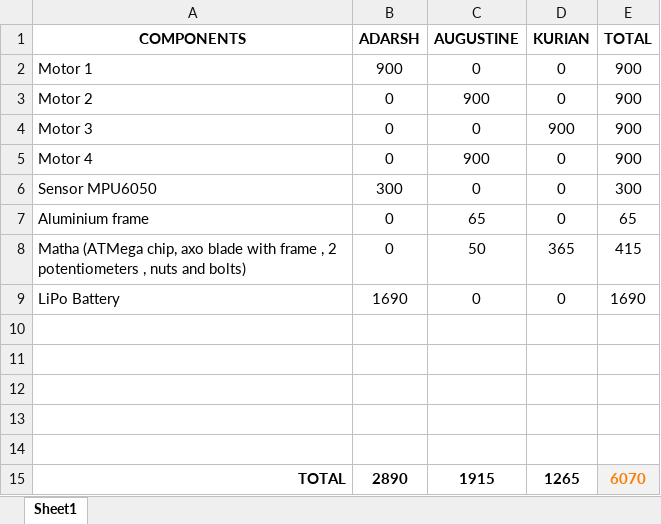
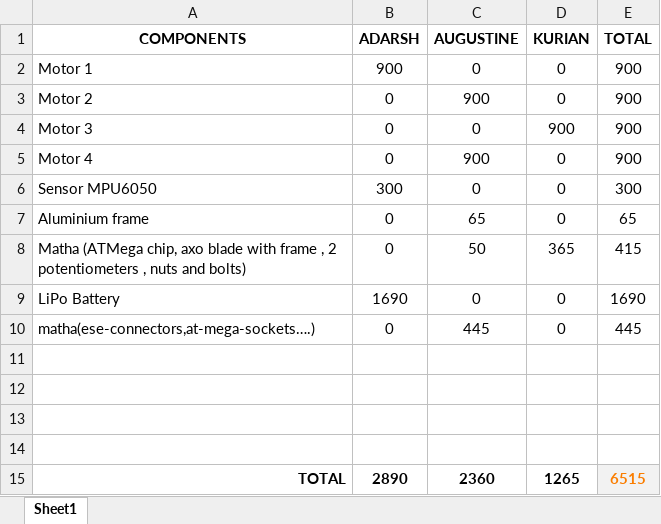
Before and after one commit to Augustinetharakan12/Stephano, an Excel workbook: expenses.xlsx, sheet Sheet1, drawn as a sheet; values as stored, in another font and other column widths than the file's, no borders; removed rows and columns are numbered as before the commit, all else as after; the diff names each change by its address in the sheet, - before the commit and + after, or states it on an @@ line.

Commit message:
expenses

```diff
--- a/expenses.xlsx (sheet Sheet1)
+++ b/expenses.xlsx (sheet Sheet1)
+row 10: matha(ese-connectors,at-mega-sockets….) | 0 | 445 | 0 | 445
-row 14: (empty)
-C15 (AUGUSTINE): 1915
+C15 (AUGUSTINE): 2360
-E15 (TOTAL): 6070
+E15 (TOTAL): 6515
```
Also changed, not shown: formulas that keep their value.
